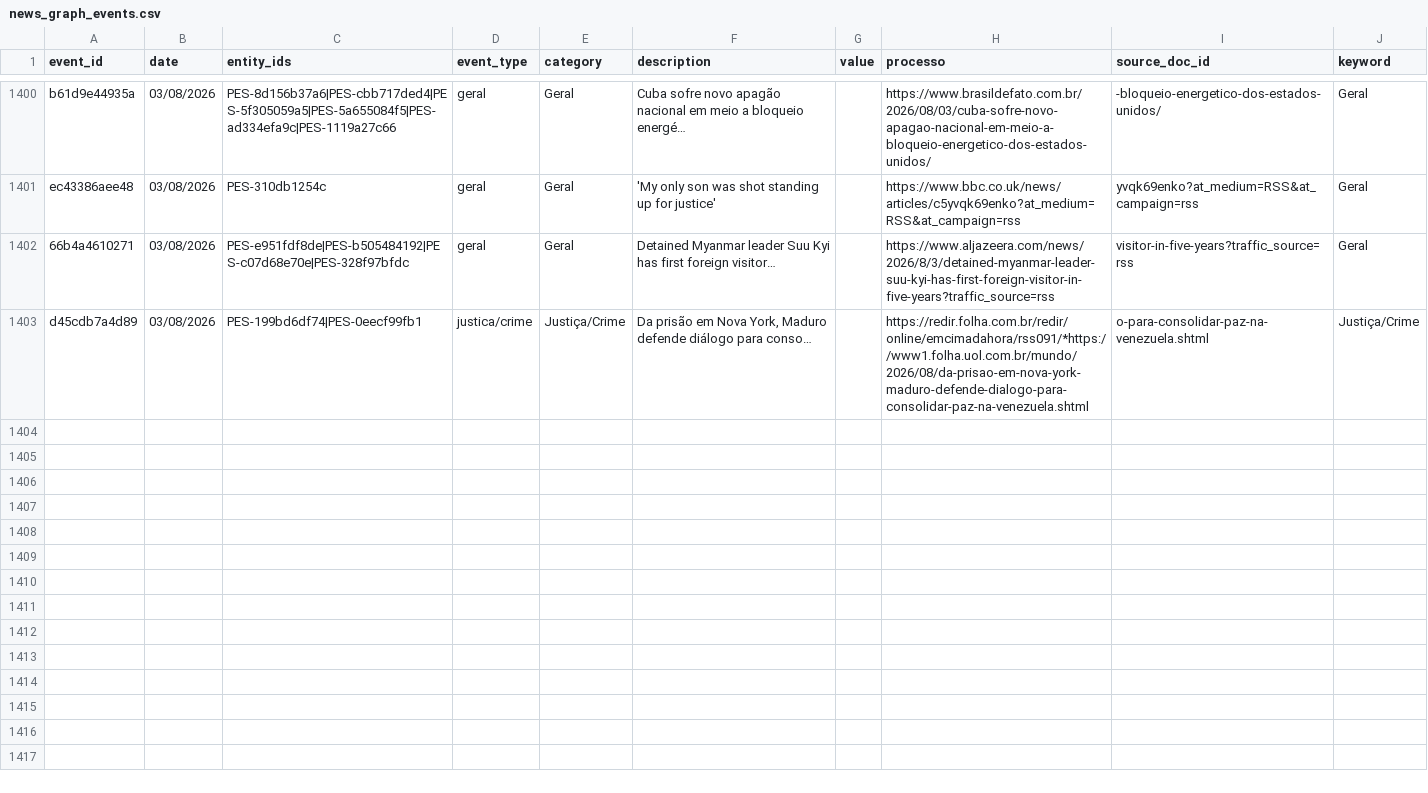
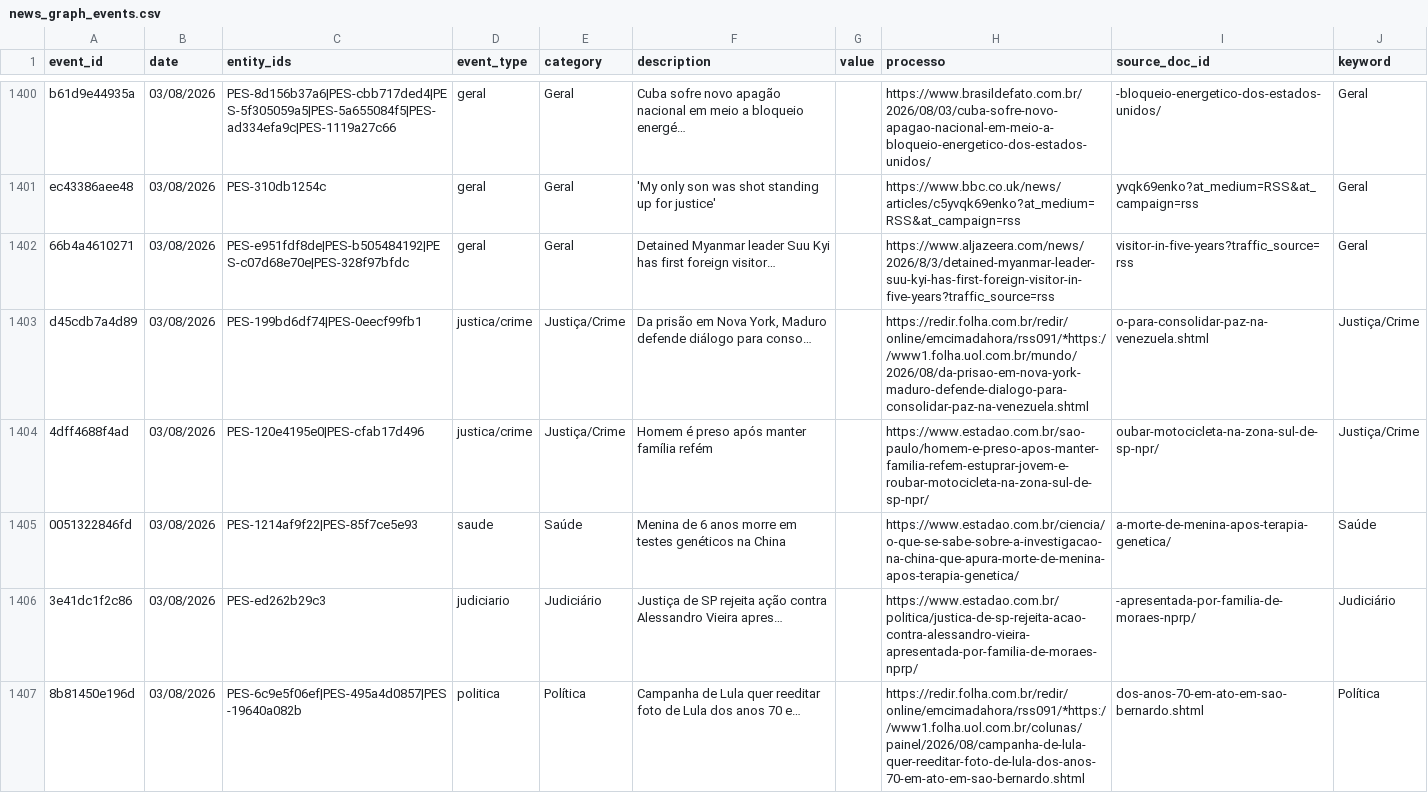
Before and after one commit to GuilhermeACRusso/monitor-de-not-cias, a CSV file: news_graph_events.csv, drawn as a sheet; only a part is shown, gaps mark what is left out; the diff covers the shown part only; the diff names each change by its address in the sheet, - before the commit and + after, or states it on an @@ line.

Commit message:
Update news ledger and entity graph

```diff
--- a/news_graph_events.csv
+++ b/news_graph_events.csv
+row 1404: 4dff4688f4ad | 03/08/2026 | PES-120e4195e0|PES-cfab17d496 | justica/crime | Justiça/Crime | Homem é preso após manter família refém |  | https://www.estadao.com.br/sao-paulo/homem-e-preso-apos-manter-familia-refem-estuprar-jovem-e-roubar-motocicleta-na-zona-sul-de-sp-npr/ | oubar-motocicleta-na-zona-sul-de-sp-npr/ | Justiça/Crime
+row 1405: 0051322846fd | 03/08/2026 | PES-1214af9f22|PES-85f7ce5e93 | saude | Saúde | Menina de 6 anos morre em testes genéticos na China |  | https://www.estadao.com.br/ciencia/o-que-se-sabe-sobre-a-investigacao-na-china-que-apura-morte-de-menina-apos-terapia-genetica/ | a-morte-de-menina-apos-terapia-genetica/ | Saúde
+row 1406: 3e41dc1f2c86 | 03/08/2026 | PES-ed262b29c3 | judiciario | Judiciário | Justiça de SP rejeita ação contra Alessandro Vieira apres… |  | https://www.estadao.com.br/politica/justica-de-sp-rejeita-acao-contra-alessandro-vieira-apresentada-por-familia-de-moraes-nprp/ | -apresentada-por-familia-de-moraes-nprp/ | Judiciário
+row 1407: 8b81450e196d | 03/08/2026 | PES-6c9e5f06ef|PES-495a4d0857|PES-19640a082b | politica | Política | Campanha de Lula quer reeditar foto de Lula dos anos 70 e… |  | https://redir.folha.com.br/redir/online/emcimadahora/rss091/*https://www1.folha.uol.com.br/colunas/painel/2026/08/campanha-de-lula-quer-reeditar-foto-de-lula-dos-anos-70-em-ato-em-sao-bernardo.shtml | dos-anos-70-em-ato-em-sao-bernardo.shtml | Política
```
Also changed, not shown: 11 added rows elsewhere in this file, news_graph_entities.csv, news_ledger.csv, 1 other file.
